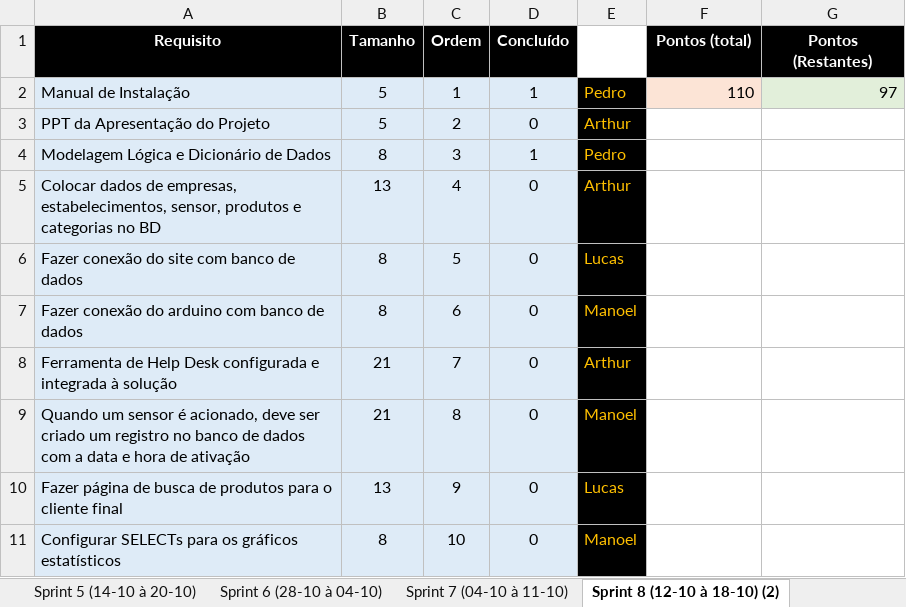
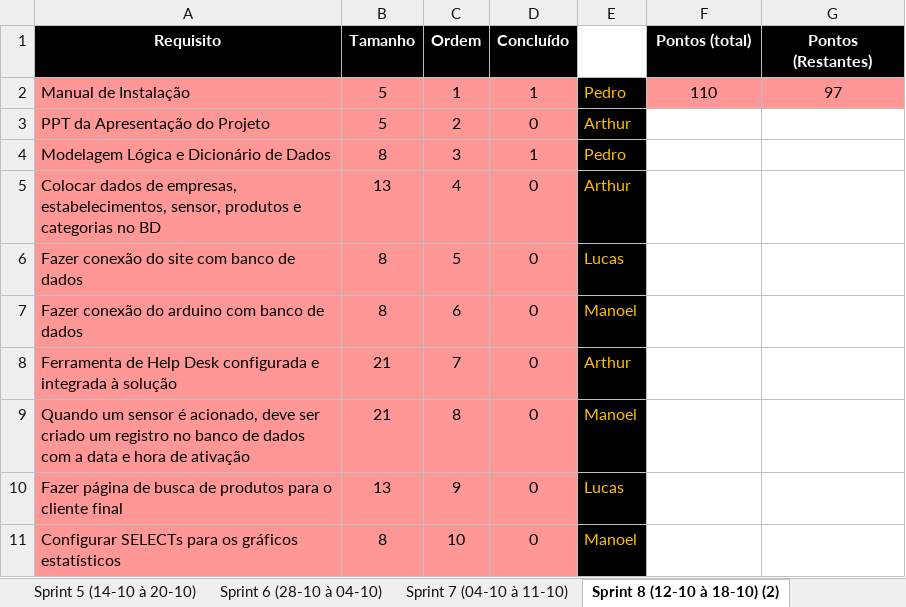
Before and after one commit to BandTec/blind-market, an Excel workbook: documentacao/SprintBacklog.xlsx, sheet Sprint 8 (12-10 à 18-10) (2), drawn as a sheet; values as stored, in another font and other column widths than the file's, no borders; the diff names each change by its address in the sheet, - before the commit and + after, or states it on an @@ line.

```diff
--- a/documentacao/SprintBacklog.xlsx (sheet Sprint 8 (12-10 à 18-10) (2))
+++ b/documentacao/SprintBacklog.xlsx (sheet Sprint 8 (12-10 à 18-10) (2))
-A2:D11 fill: #DEEBF7
+A2:D11 fill: #FF9797
-F2:G2 alignment: right
+F2:G2 alignment: center
-F2 fill: #FCE4D6
+F2 fill: #FF9797
-G2 fill: #E2EFDA
+G2 fill: #FF9797
```
Also changed, not shown: sheet Sprint 1 (16-09 à 22-09), sheet Sprint 2 (23-09 à 29-09), sheet Sprint 3 (30-09 à 06-10), sheet Sprint 7 (04-10 à 11-10), sheet Sprint 5 (14-10 à 20-10), sheet Sprint 4 (07-10 à 13-10), 2 more sheets, documentacao/Dicionário de Dados.xlsx, documentacao/Planilha de Riscos do Projeto.xlsx, 1 other file.
